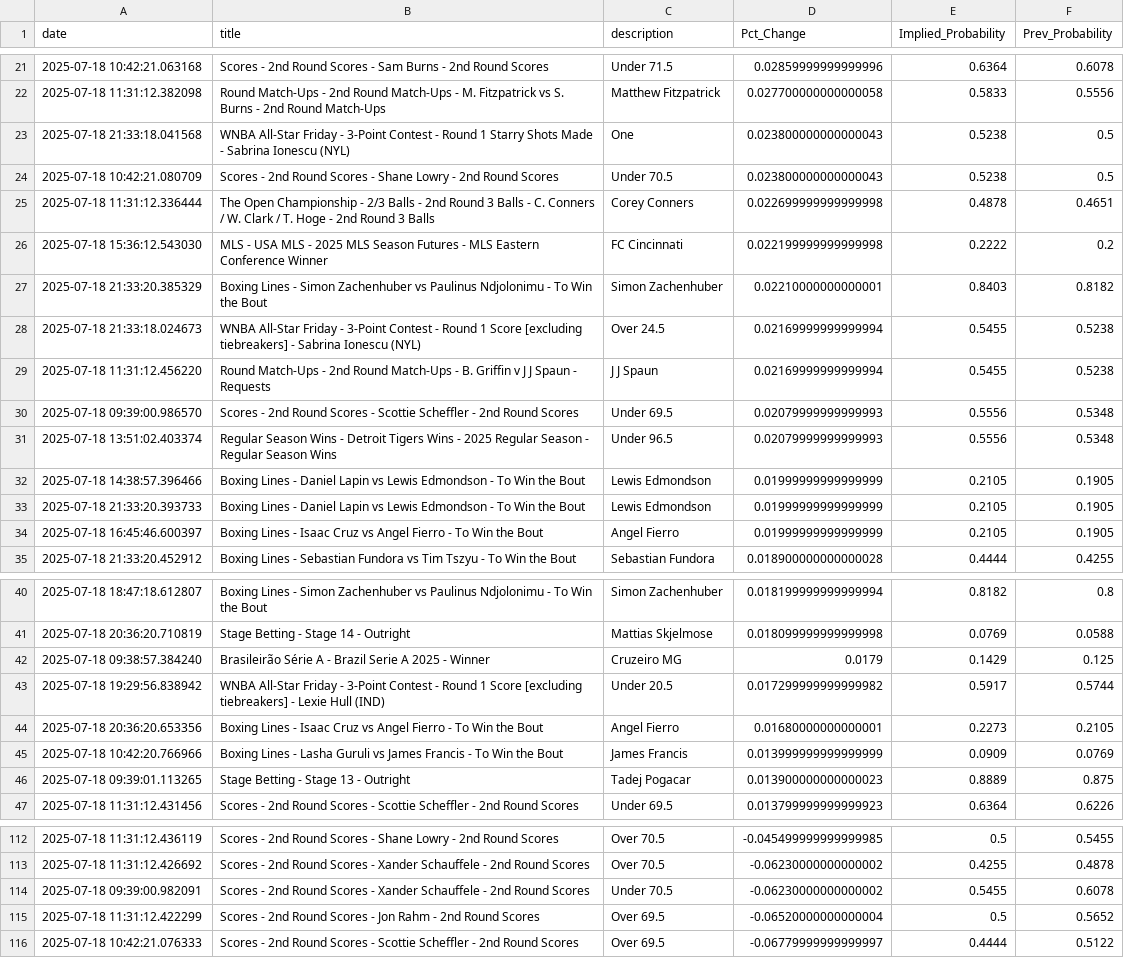
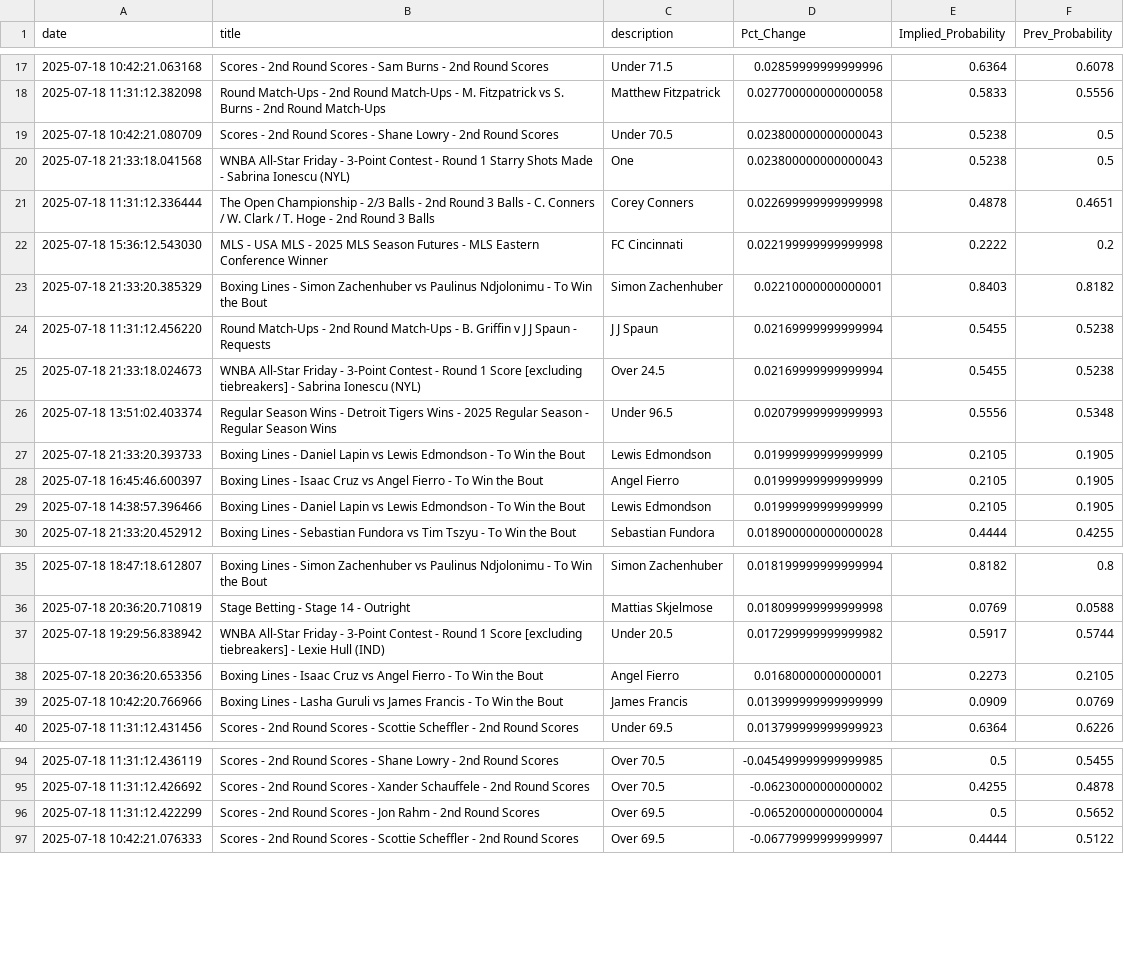
Before and after one commit to aaroncolesmith/data_bovada, a CSV file: data/bovada_scatter.csv, drawn as a sheet; only a part is shown, gaps mark what is left out; the diff covers the shown part only.

```diff
--- a/data/bovada_scatter.csv
+++ b/data/bovada_scatter.csv
@@ -22,4 +18,4 @@ date,title,description,Pct_Change,Implied_Probability,Prev_Probability
 2025-07-18 11:31:12.382098,Round Match-Ups - 2nd Round Match-Ups - M. Fitzpatrick vs S. Burns - 2nd Round Match-Ups,Matthew Fitzpatrick,0.027700000000000058,0.5833,0.5556
+2025-07-18 10:42:21.080709,Scores - 2nd Round Scores - Shane Lowry - 2nd Round Scores,Under 70.5,0.023800000000000043,0.5238,0.5
 2025-07-18 21:33:18.041568,WNBA All-Star Friday - 3-Point Contest - Round 1 Starry Shots Made - Sabrina Ionescu (NYL),One,0.023800000000000043,0.5238,0.5
-2025-07-18 10:42:21.080709,Scores - 2nd Round Scores - Shane Lowry - 2nd Round Scores,Under 70.5,0.023800000000000043,0.5238,0.5
 2025-07-18 11:31:12.336444,The Open Championship - 2/3 Balls - 2nd Round 3 Balls - C. Conners / W. Clark / T. Hoge - 2nd Round 3 Balls,Corey Conners,0.022699999999999998,0.4878,0.4651
@@ -27,9 +23,8 @@ date,title,description,Pct_Change,Implied_Probability,Prev_Probability
 2025-07-18 21:33:20.385329,Boxing Lines - Simon Zachenhuber vs Paulinus Ndjolonimu - To Win the Bout,Simon Zachenhuber,0.02210000000000001,0.8403,0.8182
+2025-07-18 11:31:12.456220,Round Match-Ups - 2nd Round Match-Ups - B. Griffin v J J Spaun - Requests,J J Spaun,0.02169999999999994,0.5455,0.5238
 2025-07-18 21:33:18.024673,WNBA All-Star Friday - 3-Point Contest - Round 1 Score [excluding tiebreakers] - Sabrina Ionescu (NYL),Over 24.5,0.02169999999999994,0.5455,0.5238
-2025-07-18 11:31:12.456220,Round Match-Ups - 2nd Round Match-Ups - B. Griffin v J J Spaun - Requests,J J Spaun,0.02169999999999994,0.5455,0.5238
-2025-07-18 09:39:00.986570,Scores - 2nd Round Scores - Scottie Scheffler - 2nd Round Scores,Under 69.5,0.02079999999999993,0.5556,0.5348
 2025-07-18 13:51:02.403374,Regular Season Wins - Detroit Tigers Wins - 2025 Regular Season - Regular Season Wins,Under 96.5,0.02079999999999993,0.5556,0.5348
-2025-07-18 14:38:57.396466,Boxing Lines - Daniel Lapin vs Lewis Edmondson - To Win the Bout,Lewis Edmondson,0.01999999999999999,0.2105,0.1905
 2025-07-18 21:33:20.393733,Boxing Lines - Daniel Lapin vs Lewis Edmondson - To Win the Bout,Lewis Edmondson,0.01999999999999999,0.2105,0.1905
 2025-07-18 16:45:46.600397,Boxing Lines - Isaac Cruz vs Angel Fierro - To Win the Bout,Angel Fierro,0.01999999999999999,0.2105,0.1905
+2025-07-18 14:38:57.396466,Boxing Lines - Daniel Lapin vs Lewis Edmondson - To Win the Bout,Lewis Edmondson,0.01999999999999999,0.2105,0.1905
 2025-07-18 21:33:20.452912,Boxing Lines - Sebastian Fundora vs Tim Tszyu - To Win the Bout,Sebastian Fundora,0.018900000000000028,0.4444,0.4255
@@ -41,3 +36,2 @@ date,title,description,Pct_Change,Implied_Probability,Prev_Probability
 2025-07-18 20:36:20.710819,Stage Betting - Stage 14 - Outright,Mattias Skjelmose,0.018099999999999998,0.0769,0.0588
-2025-07-18 09:38:57.384240,Brasileirão Série A - Brazil Serie A 2025 - Winner,Cruzeiro MG,0.0179,0.1429,0.125
 2025-07-18 19:29:56.838942,WNBA All-Star Friday - 3-Point Contest - Round 1 Score [excluding tiebreakers] - Lexie Hull (IND),Under 20.5,0.017299999999999982,0.5917,0.5744
@@ -45,3 +39,2 @@ date,title,description,Pct_Change,Implied_Probability,Prev_Probability
 2025-07-18 10:42:20.766966,Boxing Lines - Lasha Guruli vs James Francis - To Win the Bout,James Francis,0.013999999999999999,0.0909,0.0769
-2025-07-18 09:39:01.113265,Stage Betting - Stage 13 - Outright,Tadej Pogacar,0.013900000000000023,0.8889,0.875
 2025-07-18 11:31:12.431456,Scores - 2nd Round Scores - Scottie Scheffler - 2nd Round Scores,Under 69.5,0.013799999999999923,0.6364,0.6226
@@ -113,3 +95,2 @@ date,title,description,Pct_Change,Implied_Probability,Prev_Probability
 2025-07-18 11:31:12.426692,Scores - 2nd Round Scores - Xander Schauffele - 2nd Round Scores,Over 70.5,-0.06230000000000002,0.4255,0.4878
-2025-07-18 09:39:00.982091,Scores - 2nd Round Scores - Xander Schauffele - 2nd Round Scores,Under 70.5,-0.06230000000000002,0.5455,0.6078
 2025-07-18 11:31:12.422299,Scores - 2nd Round Scores - Jon Rahm - 2nd Round Scores,Over 69.5,-0.06520000000000004,0.5,0.5652
```
Also changed, not shown: 2 added rows, 17 removed rows and 3 moved rows elsewhere in this file, 1 other file.
